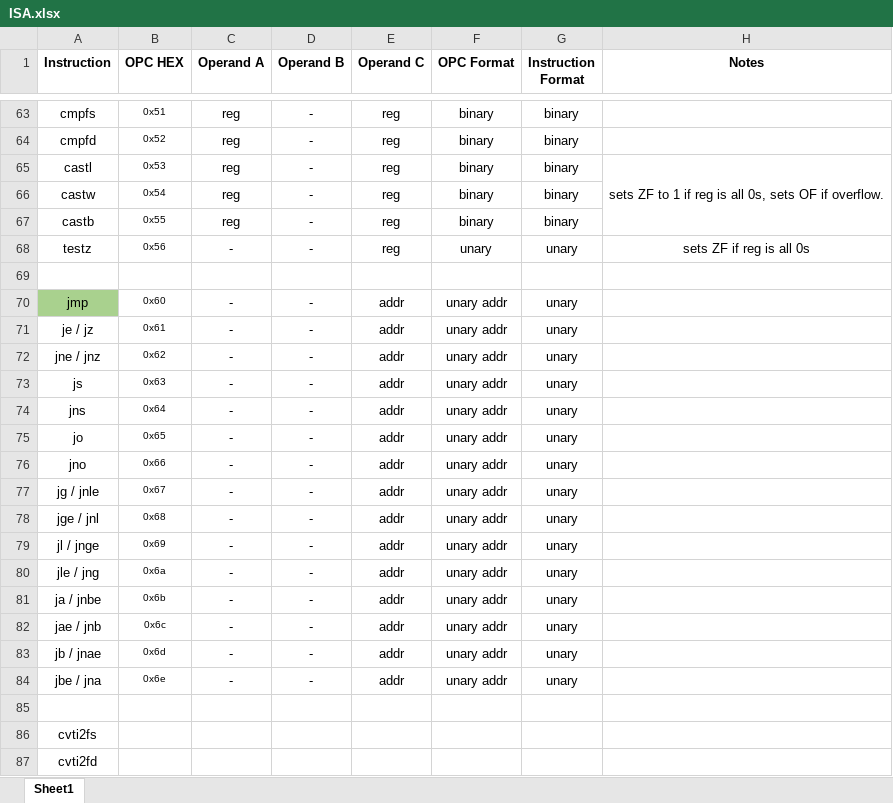
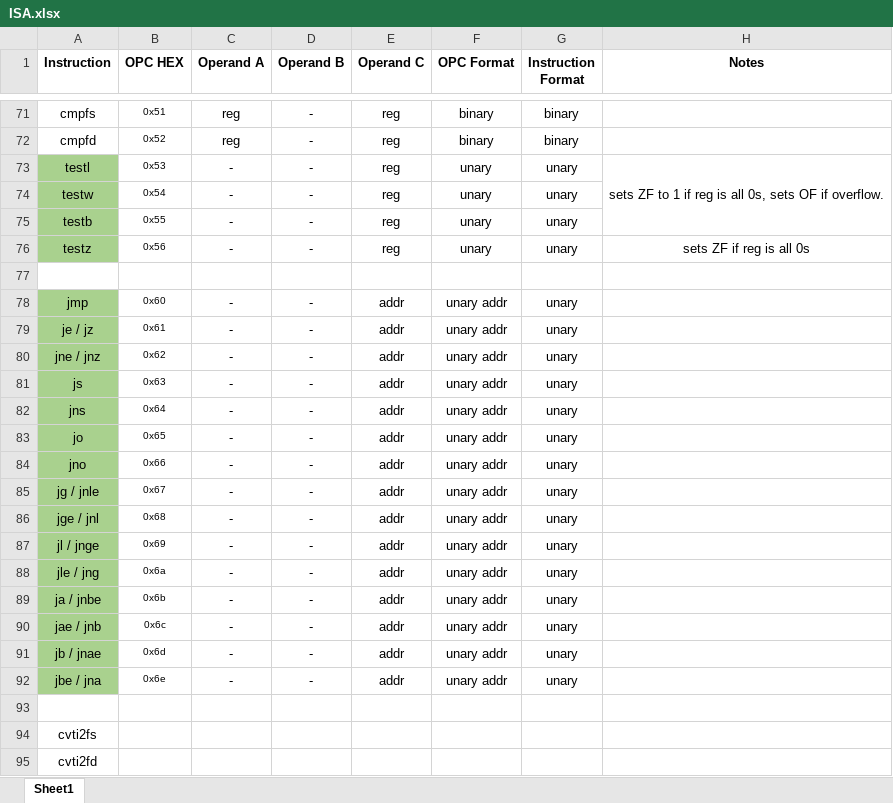
Before and after one commit to Miraion/Project-Maya, an Excel workbook: docs/ISA.xlsx, sheet Sheet1, drawn as a sheet; only a part is shown, gaps mark what is left out; values as stored, in another font and other column widths than the file's, no borders; addresses are those after the commit; the diff covers the shown part only; the diff names each change by its address in the sheet, - before the commit and + after, or states it on an @@ line.

```diff
--- a/docs/ISA.xlsx (sheet Sheet1)
+++ b/docs/ISA.xlsx (sheet Sheet1)
-A73 (Instruction): castl
+A73 (Instruction): testl
-A73:A76 fill: none
+A73:A76 fill: #A9D18E
-C73:C75 (Operand A): reg
+C73:C75 (Operand A): -
-F73:F75 (OPC Format): binary
+F73:F75 (OPC Format): unary
-G73:G75 (Instruction Format): binary
+G73:G75 (Instruction Format): unary
-A74 (Instruction): castw
+A74 (Instruction): testw
-A75 (Instruction): castb
+A75 (Instruction): testb
-A79:A92 fill: none
+A79:A92 fill: #A9D18E
```
Also changed, not shown: 8 added rows, 4 moved rows, 5 edited cells and cell formats elsewhere in this sheet, 23 other files.
